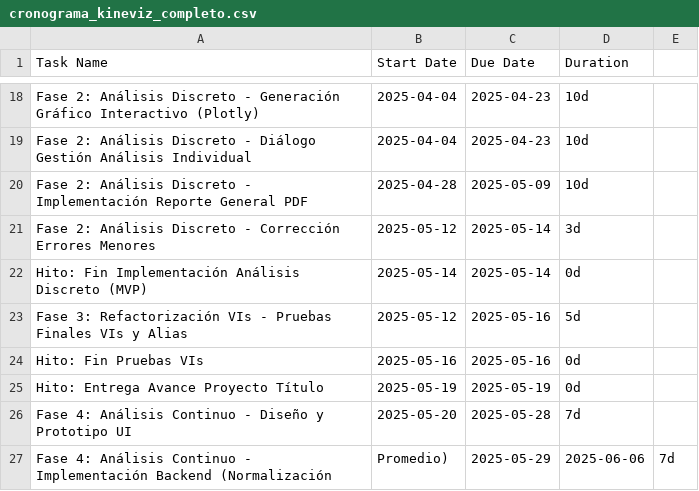
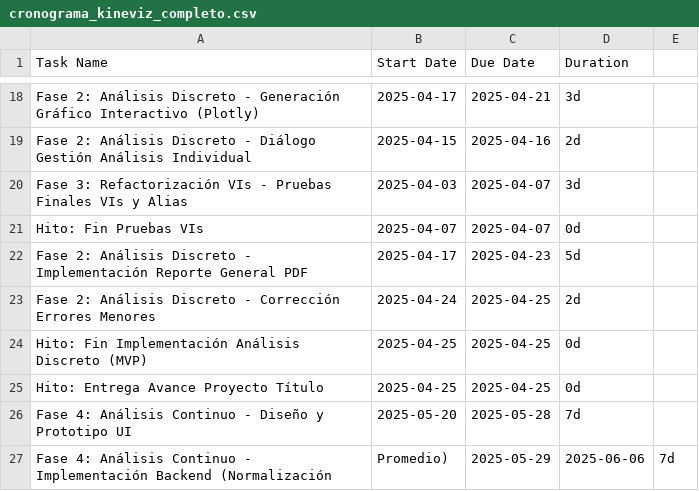
Before and after one commit to MatiAlevMe/KineViz, a CSV file: cronograma_kineviz_completo.csv, drawn as a sheet; only a part is shown, gaps mark what is left out; removed rows and columns are numbered as before the commit, all else as after; the diff covers the shown part only; the diff names each change by its address in the sheet, - before the commit and + after, or states it on an @@ line.

Commit message:
chore: adjust task dates and durations pre-milestone

```diff
--- a/cronograma_kineviz_completo.csv
+++ b/cronograma_kineviz_completo.csv
-B18 (Start Date): 2025-04-04
+B18 (Start Date): 2025-04-17
-C18 (Due Date): 2025-04-23
+C18 (Due Date): 2025-04-21
-D18 (Duration): 10d
+D18 (Duration): 3d
-B19 (Start Date): 2025-04-04
+B19 (Start Date): 2025-04-15
-C19 (Due Date): 2025-04-23
+C19 (Due Date): 2025-04-16
-D19 (Duration): 10d
+D19 (Duration): 2d
+row 20: Fase 3: Refactorización VIs - Pruebas Finales VIs y Alias | 2025-04-03 | 2025-04-07 | 3d
+row 21: Hito: Fin Pruebas VIs | 2025-04-07 | 2025-04-07 | 0d
-B22 (Start Date): 2025-04-28
+B22 (Start Date): 2025-04-17
-C22 (Due Date): 2025-05-09
+C22 (Due Date): 2025-04-23
-D22 (Duration): 10d
+D22 (Duration): 5d
-B23 (Start Date): 2025-05-12
+B23 (Start Date): 2025-04-24
-C23:C24 (Due Date): 2025-05-14
+C23:C24 (Due Date): 2025-04-25
-D23 (Duration): 3d
+D23 (Duration): 2d
-B24 (Start Date): 2025-05-14
+B24 (Start Date): 2025-04-25
-row 23: Fase 3: Refactorización VIs - Pruebas Finales VIs y Alias | 2025-05-12 | 2025-05-16 | 5d
-row 24: Hito: Fin Pruebas VIs | 2025-05-16 | 2025-05-16 | 0d
-B25 (Start Date): 2025-05-19
+B25 (Start Date): 2025-04-25
-C25 (Due Date): 2025-05-19
+C25 (Due Date): 2025-04-25
```
Also changed, not shown: 39 edited cells elsewhere in this file.
